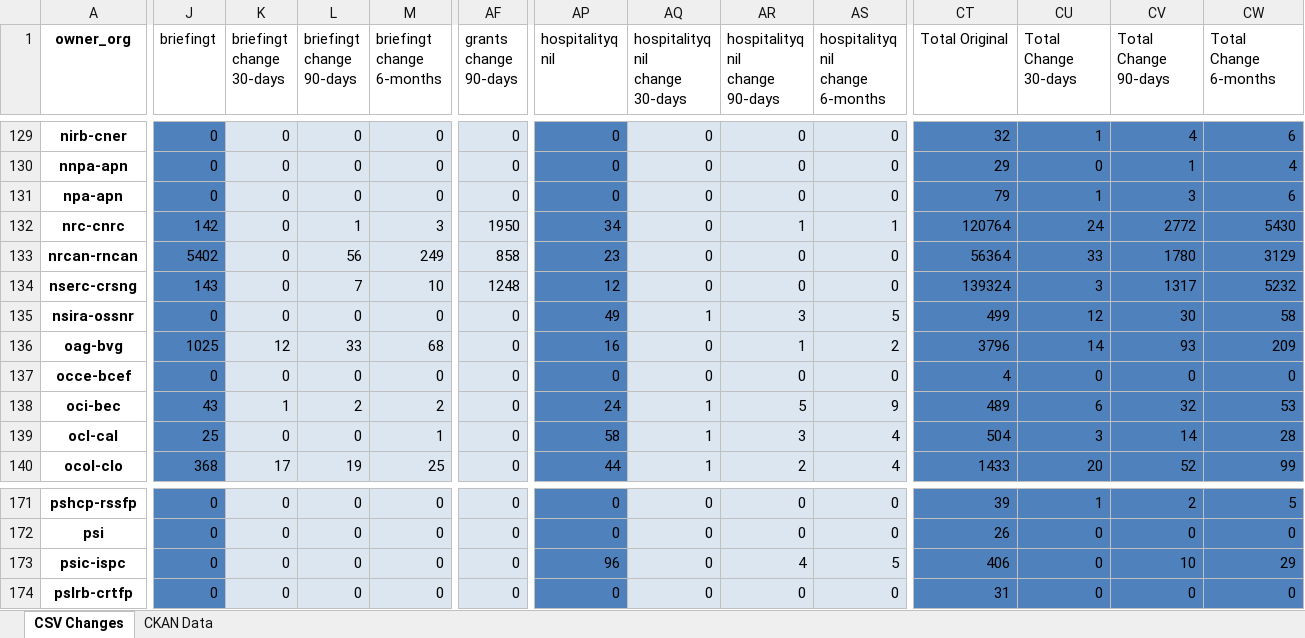
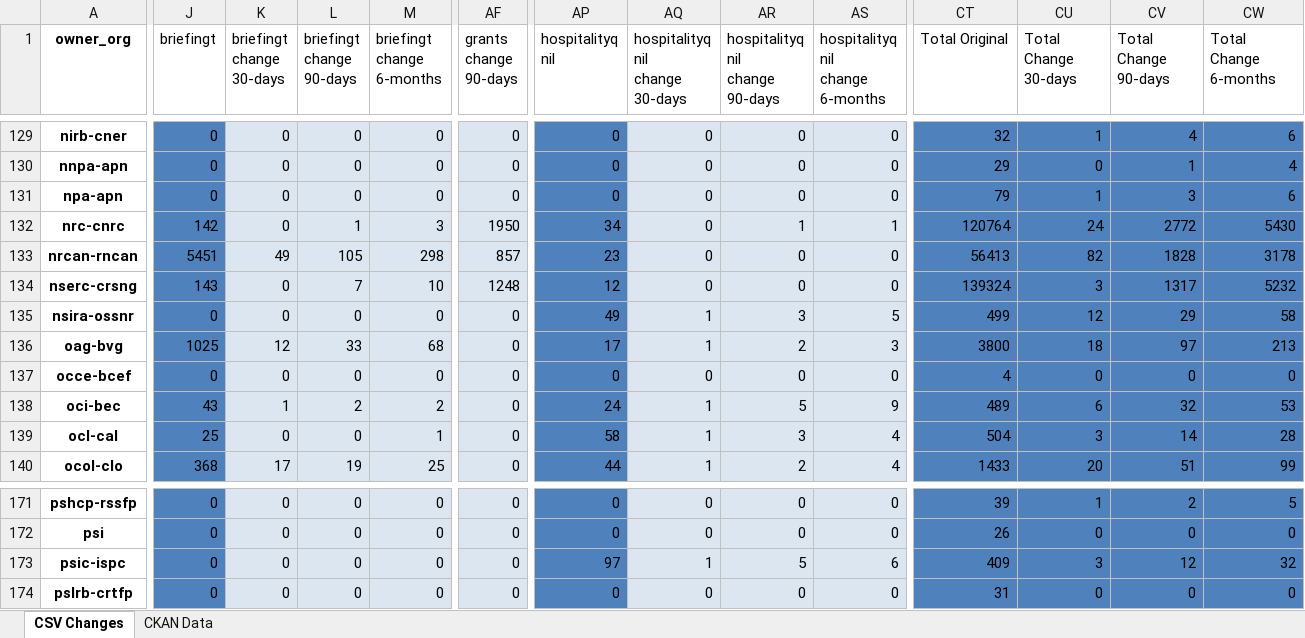
Before and after one commit to PatLittle/analytics-corporate-reporting, an Excel workbook: PD_CHANGES_RPT/PD_Activity.xlsx, sheet CSV Changes, drawn as a sheet; only a part is shown, gaps mark what is left out; values as stored, in another font and other column widths than the file's, no borders; the diff covers the shown part only; the diff names each change by its address in the sheet, - before the commit and + after, or states it on an @@ line.

```diff
--- a/PD_CHANGES_RPT/PD_Activity.xlsx (sheet CSV Changes)
+++ b/PD_CHANGES_RPT/PD_Activity.xlsx (sheet CSV Changes)
-J133 (briefingt): 5402
+J133 (briefingt): 5451
-K133 (briefingt change 30-days): 0
+K133 (briefingt change 30-days): 49
-L133 (briefingt change 90-days): 56
+L133 (briefingt change 90-days): 105
-M133 (briefingt change 6-months): 249
+M133 (briefingt change 6-months): 298
-AF133 (grants change 90-days): 858
+AF133 (grants change 90-days): 857
-CT133 (Total Original): 56364
+CT133 (Total Original): 56413
-CU133 (Total Change 30-days): 33
+CU133 (Total Change 30-days): 82
-CV133 (Total Change 90-days): 1780
+CV133 (Total Change 90-days): 1828
-CW133 (Total Change 6-months): 3129
+CW133 (Total Change 6-months): 3178
-CV135 (Total Change 90-days): 30
+CV135 (Total Change 90-days): 29
-AP136 (hospitalityq nil): 16
+AP136 (hospitalityq nil): 17
-AQ136 (hospitalityq nil change 30-days): 0
+AQ136 (hospitalityq nil change 30-days): 1
-AR136 (hospitalityq nil change 90-days): 1
+AR136 (hospitalityq nil change 90-days): 2
-AS136 (hospitalityq nil change 6-months): 2
+AS136 (hospitalityq nil change 6-months): 3
-CT136 (Total Original): 3796
+CT136 (Total Original): 3800
-CU136 (Total Change 30-days): 14
+CU136 (Total Change 30-days): 18
-CV136 (Total Change 90-days): 93
+CV136 (Total Change 90-days): 97
-CW136 (Total Change 6-months): 209
+CW136 (Total Change 6-months): 213
-CV140 (Total Change 90-days): 52
+CV140 (Total Change 90-days): 51
-AP173 (hospitalityq nil): 96
+AP173 (hospitalityq nil): 97
-AQ173 (hospitalityq nil change 30-days): 0
+AQ173 (hospitalityq nil change 30-days): 1
-AR173 (hospitalityq nil change 90-days): 4
+AR173 (hospitalityq nil change 90-days): 5
-AS173 (hospitalityq nil change 6-months): 5
+AS173 (hospitalityq nil change 6-months): 6
-CT173 (Total Original): 406
+CT173 (Total Original): 409
-CU173 (Total Change 30-days): 0
+CU173 (Total Change 30-days): 3
-CV173 (Total Change 90-days): 10
+CV173 (Total Change 90-days): 12
-CW173 (Total Change 6-months): 29
+CW173 (Total Change 6-months): 32
```
Also changed, not shown: 431 edited cells elsewhere in this sheet, sheet CKAN Data, 2 other files.
